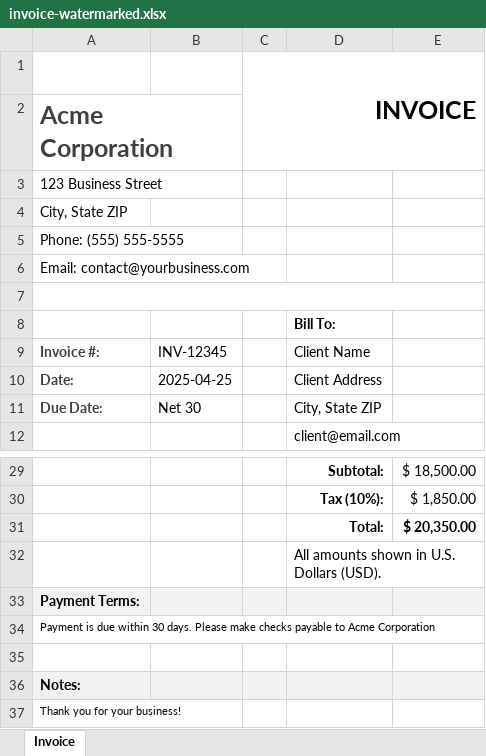
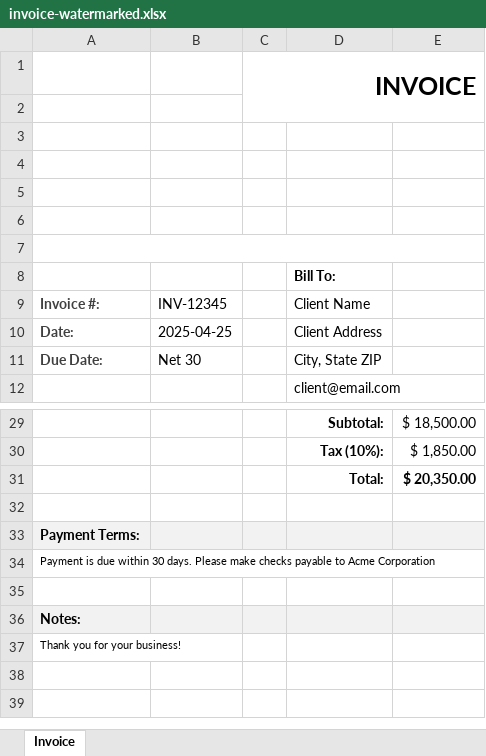
Before and after one commit to swincher4391/customize_invoice, an Excel workbook: invoice-watermarked.xlsx, sheet Invoice, drawn as a sheet; only a part is shown, gaps mark what is left out; values as stored, in another font and other column widths than the file's, no borders; charts and pictures not drawn; the diff names each change by its address in the sheet, - before the commit and + after, or states it on an @@ line.

Commit message:
Add files via upload

```diff
--- a/invoice-watermarked.xlsx (sheet Invoice)
+++ b/invoice-watermarked.xlsx (sheet Invoice)
-A2: Acme Corporation
+A2: (empty)
-A3: 123 Business Street
+A3: (empty)
-A4: City, State ZIP
+A4: (empty)
-A5: Phone: (555) 555-5555
+A5: (empty)
-A6: Email: contact@yourbusiness.com
+A6: (empty)
-D32: All amounts shown in U.S. Dollars (USD).
+D32: (empty)
```
Also changed, not shown: charts or pictures.
